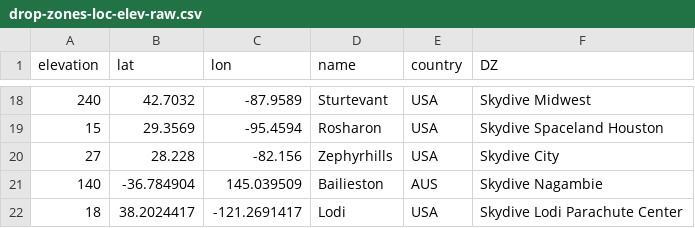
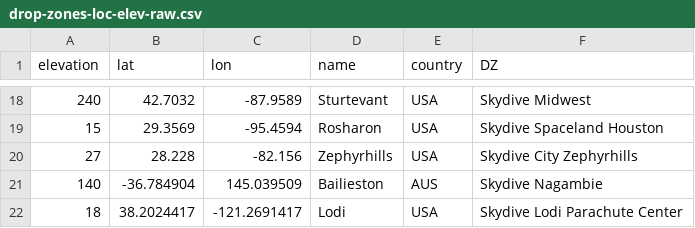
Before and after one commit to pr3d4t0r/SSScoring, a CSV file: resources/drop-zones-loc-elev-raw.csv, drawn as a sheet; only a part is shown, gaps mark what is left out.

```diff
--- a/resources/drop-zones-loc-elev-raw.csv
+++ b/resources/drop-zones-loc-elev-raw.csv
@@ -19,3 +19,3 @@ elevation,lat,lon,name,country,DZ
 15,29.3569,-95.4594,Rosharon,USA,Skydive Spaceland Houston
-27,28.228,-82.156,Zephyrhills,USA,Skydive City
+27,28.228,-82.156,Zephyrhills,USA,Skydive City Zephyrhills
 140,-36.784904,145.039509,Bailieston,AUS,Skydive Nagambie
```
Also changed, not shown: 18 other files.
